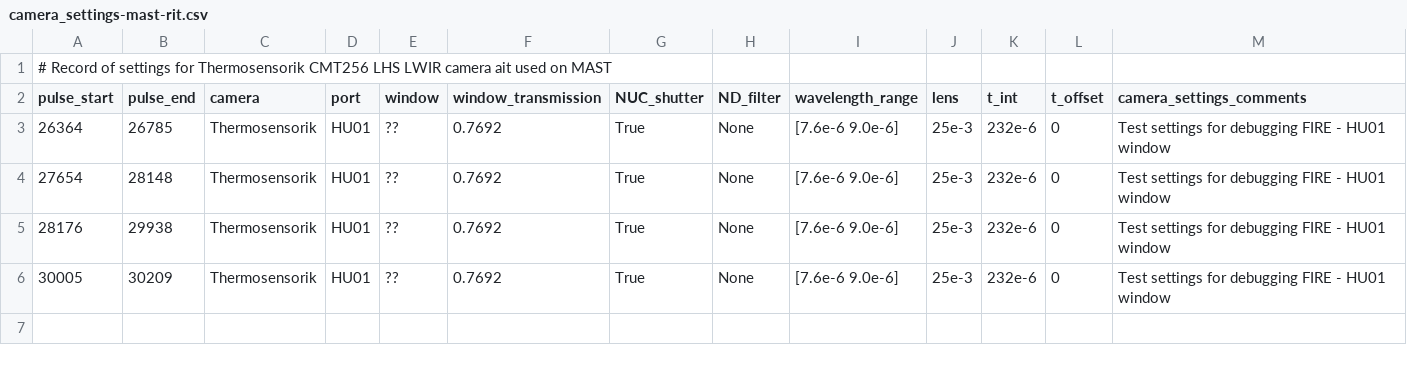
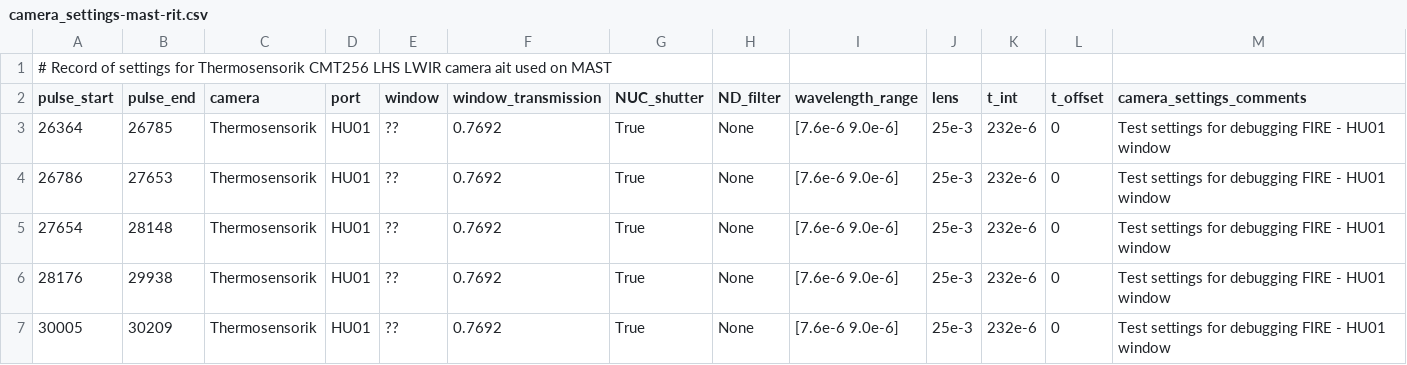
Before and after one commit to TomFarley/air, a CSV file: fire/input_files/mast/camera_settings-mast-rit.csv, drawn as a sheet; the diff names each change by its address in the sheet, - before the commit and + after, or states it on an @@ line.

Commit message:
Update pulse ranges

```diff
--- a/fire/input_files/mast/camera_settings-mast-rit.csv
+++ b/fire/input_files/mast/camera_settings-mast-rit.csv
+row 4: 26786 | 27653 | Thermosensorik | HU01 | ?? | 0.7692 | True | None | [7.6e-6 9.0e-6] | 25e-3 | 232e-6 | 0 | Test settings for debugging FIRE - HU01 window
```
Also changed, not shown: fire/input_files/mast/analysis_paths-mast-rir-defaults.csv, fire/input_files/mast/analysis_paths-mast-rit-defaults.csv, 5 other files.
